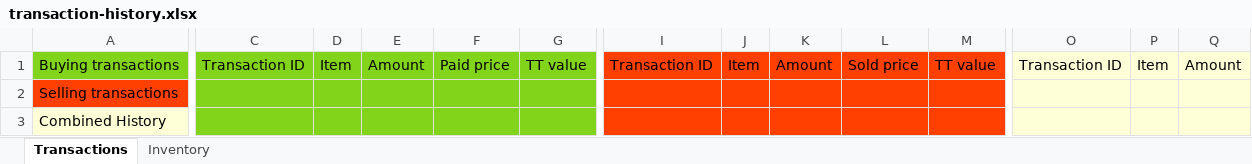
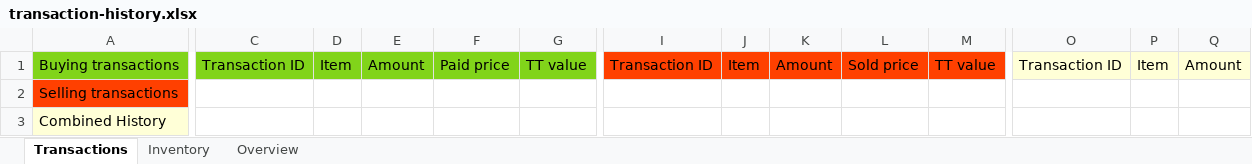
Before and after one commit to Mynciknameislion/tools-of-the-trade, an Excel workbook: transaction-history.xlsx, sheet Transactions, drawn as a sheet; only a part is shown, gaps mark what is left out; values as stored, in another font and other column widths than the file's, no borders; the diff covers the shown part only; the diff names each change by its address in the sheet, - before the commit and + after, or states it on an @@ line.

Commit message:
Everything now mostly works and its usable, still working on making an overview sheet

```diff
--- a/transaction-history.xlsx (sheet Transactions)
+++ b/transaction-history.xlsx (sheet Transactions)
+sheet tab: Overview
-C2:G3 fill: #81D41A
+C2:G3 fill: none
-I2:M3 fill: #FF4000
+I2:M3 fill: none
-O2:Q3 fill: #FFFFD7
+O2:Q3 fill: none
```
Also changed, not shown: cell formats elsewhere in this sheet, sheet Inventory, 2 other files.
